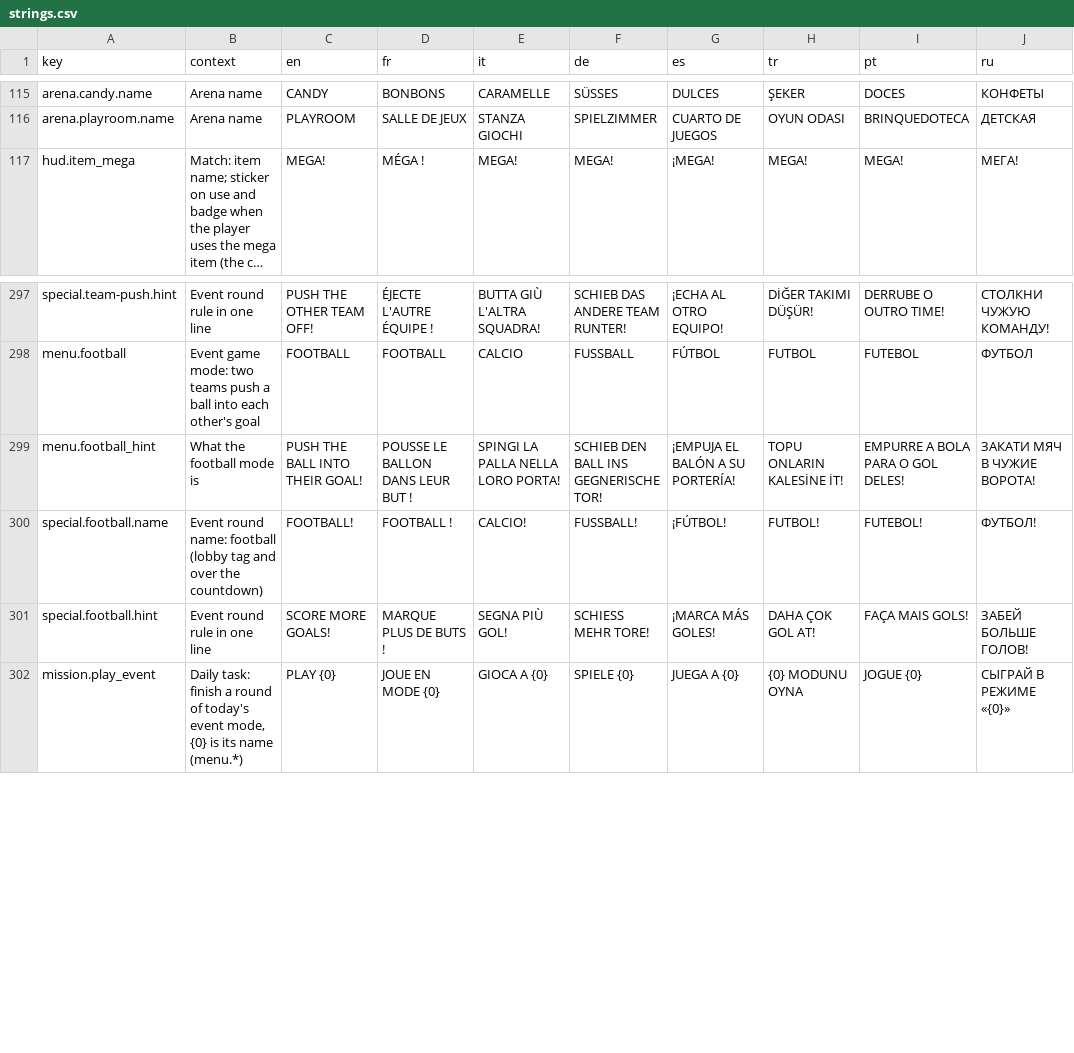
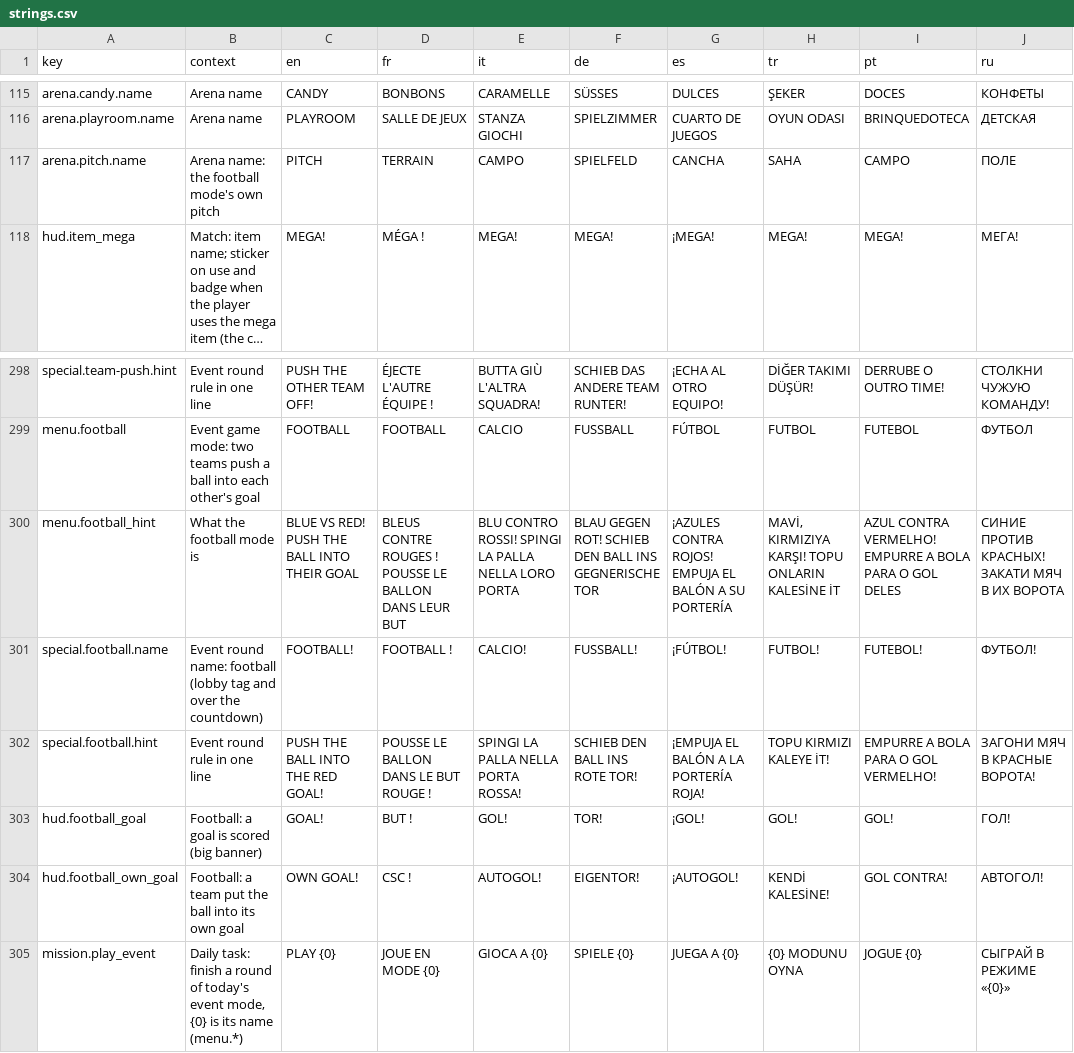
Before and after one commit to Bugord/Poki-Toy-Car-Bumper-Arena, a CSV file: Assets/Localization/strings.csv, drawn as a sheet; only a part is shown, gaps mark what is left out; long unchanged cells end in …; addresses are those after the commit; the diff names each change by its address in the sheet, - before the commit and + after, or states it on an @@ line.

Commit message:
FOOTBALL: GOAL!, the arrow to the red goal and the ball's pointer on the HUD, its strings and colours

```diff
--- a/Assets/Localization/strings.csv
+++ b/Assets/Localization/strings.csv
+row 117: arena.pitch.name | Arena name: the football mode's own pitch | PITCH | TERRAIN | CAMPO | SPIELFELD | CANCHA | SAHA | CAMPO | ПОЛЕ
-C300 (en): PUSH THE BALL INTO THEIR GOAL!
+C300 (en): BLUE VS RED! PUSH THE BALL INTO THEIR GOAL
-D300 (fr): POUSSE LE BALLON DANS LEUR BUT !
+D300 (fr): BLEUS CONTRE ROUGES ! POUSSE LE BALLON DANS LEUR BUT
-E300 (it): SPINGI LA PALLA NELLA LORO PORTA!
+E300 (it): BLU CONTRO ROSSI! SPINGI LA PALLA NELLA LORO PORTA
-F300 (de): SCHIEB DEN BALL INS GEGNERISCHE TOR!
+F300 (de): BLAU GEGEN ROT! SCHIEB DEN BALL INS GEGNERISCHE TOR
-G300 (es): ¡EMPUJA EL BALÓN A SU PORTERÍA!
+G300 (es): ¡AZULES CONTRA ROJOS! EMPUJA EL BALÓN A SU PORTERÍA
-H300 (tr): TOPU ONLARIN KALESİNE İT!
+H300 (tr): MAVİ, KIRMIZIYA KARŞI! TOPU ONLARIN KALESİNE İT
-I300 (pt): EMPURRE A BOLA PARA O GOL DELES!
+I300 (pt): AZUL CONTRA VERMELHO! EMPURRE A BOLA PARA O GOL DELES
-J300 (ru): ЗАКАТИ МЯЧ В ЧУЖИЕ ВОРОТА!
+J300 (ru): СИНИЕ ПРОТИВ КРАСНЫХ! ЗАКАТИ МЯЧ В ИХ ВОРОТА
-C302 (en): SCORE MORE GOALS!
+C302 (en): PUSH THE BALL INTO THE RED GOAL!
-D302 (fr): MARQUE PLUS DE BUTS !
+D302 (fr): POUSSE LE BALLON DANS LE BUT ROUGE !
-E302 (it): SEGNA PIÙ GOL!
+E302 (it): SPINGI LA PALLA NELLA PORTA ROSSA!
-F302 (de): SCHIESS MEHR TORE!
+F302 (de): SCHIEB DEN BALL INS ROTE TOR!
-G302 (es): ¡MARCA MÁS GOLES!
+G302 (es): ¡EMPUJA EL BALÓN A LA PORTERÍA ROJA!
-H302 (tr): DAHA ÇOK GOL AT!
+H302 (tr): TOPU KIRMIZI KALEYE İT!
-I302 (pt): FAÇA MAIS GOLS!
+I302 (pt): EMPURRE A BOLA PARA O GOL VERMELHO!
-J302 (ru): ЗАБЕЙ БОЛЬШЕ ГОЛОВ!
+J302 (ru): ЗАГОНИ МЯЧ В КРАСНЫЕ ВОРОТА!
+row 303: hud.football_goal | Football: a goal is scored (big banner) | GOAL! | BUT ! | GOL! | TOR! | ¡GOL! | GOL! | GOL! | ГОЛ!
+row 304: hud.football_own_goal | Football: a team put the ball into its own goal | OWN GOAL! | CSC ! | AUTOGOL! | EIGENTOR! | ¡AUTOGOL! | KENDİ KALESİNE! | GOL CONTRA! | АВТОГОЛ!
```
Also changed, not shown: 5 other files.
